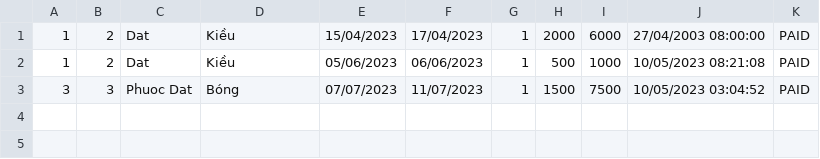
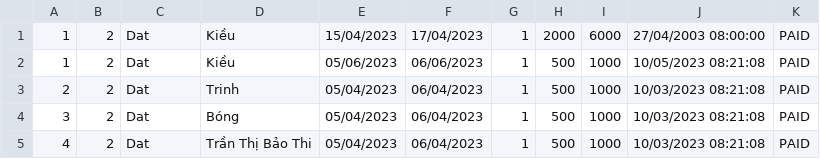
Before and after one commit to phuocdat18/case2Module2, a CSV file: Case2Module/src/main/data/rentalAll.csv, drawn as a sheet.

```diff
--- a/Case2Module/src/main/data/rentalAll.csv
+++ b/Case2Module/src/main/data/rentalAll.csv
@@ -2,2 +2,4 @@
 1;2;Dat;Kiều;05/06/2023;06/06/2023;1;500;1000;10/05/2023 08:21:08;PAID
-3;3;Phuoc Dat;Bóng;07/07/2023;11/07/2023;1;1500;7500;10/05/2023 03:04:52;PAID
+2;2;Dat;Trinh;05/04/2023;06/04/2023;1;500;1000;10/03/2023 08:21:08;PAID
+3;2;Dat;Bóng;05/04/2023;06/04/2023;1;500;1000;10/03/2023 08:21:08;PAID
+4;2;Dat;Trần Thị Bảo Thi;05/04/2023;06/04/2023;1;500;1000;10/03/2023 08:21:08;PAID
```
Also changed, not shown: Case2Module/src/main/data/model.csv, Case2Module/src/main/data/rental.csv, 5 other files.
